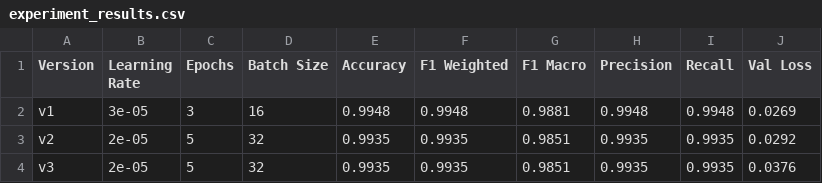
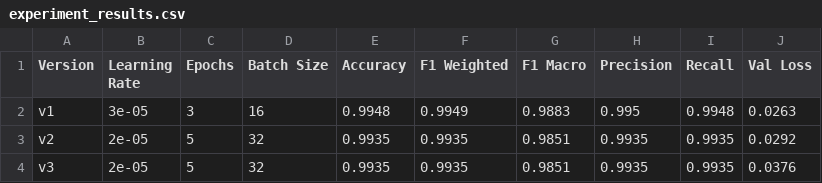
Before and after one commit to g25ait2032-prog/mlops-group36-iitj, a CSV file: experiment_results.csv, drawn as a sheet.

Commit message:
Add experiment results, confusion matrix [G25AIT2032]

```diff
--- a/experiment_results.csv
+++ b/experiment_results.csv
@@ -1,3 +1,3 @@
 Version,Learning Rate,Epochs,Batch Size,Accuracy,F1 Weighted,F1 Macro,Precision,Recall,Val Loss
-v1,3e-05,3,16,0.9948,0.9948,0.9881,0.9948,0.9948,0.0269
+v1,3e-05,3,16,0.9948,0.9949,0.9883,0.995,0.9948,0.0263
 v2,2e-05,5,32,0.9935,0.9935,0.9851,0.9935,0.9935,0.0292
```
Also changed, not shown: 1 other file.
